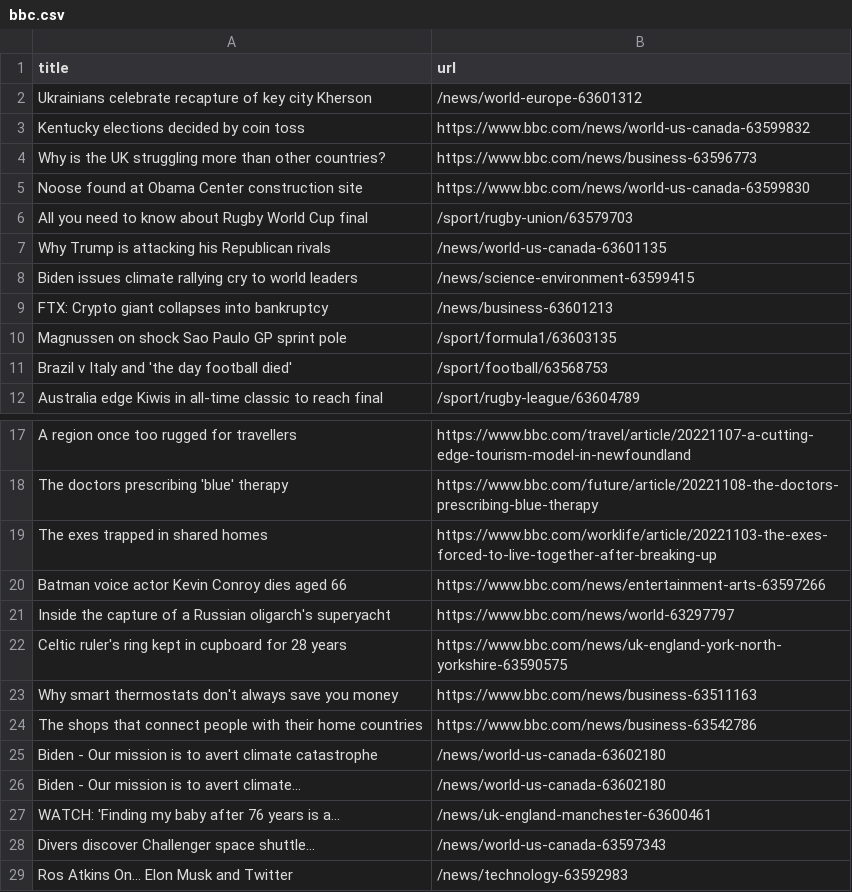
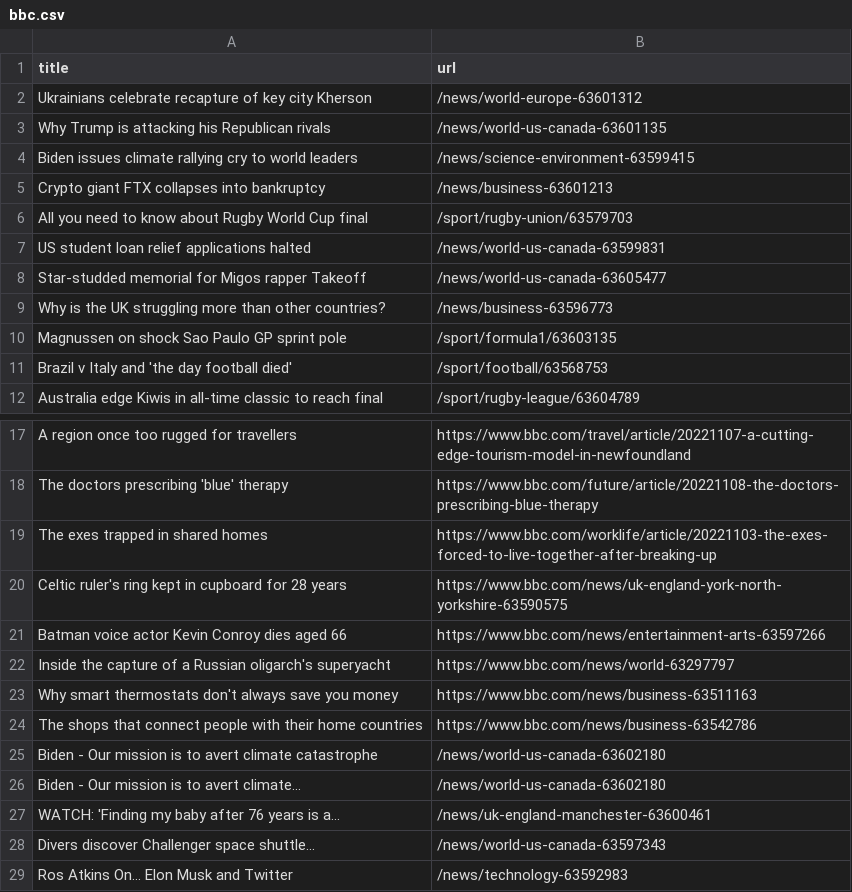
Before and after one commit to stanleydai/automatic-scraper, a CSV file: bbc.csv, drawn as a sheet; only a part is shown, gaps mark what is left out.

```diff
--- a/bbc.csv
+++ b/bbc.csv
@@ -2,9 +2,9 @@ title,url
 Ukrainians celebrate recapture of key city Kherson,/news/world-europe-63601312
-Kentucky elections decided by coin toss,https://www.bbc.com/news/world-us-canada-63599832
-Why is the UK struggling more than other countries?,https://www.bbc.com/news/business-63596773
-Noose found at Obama Center construction site,https://www.bbc.com/news/world-us-canada-63599830
-All you need to know about Rugby World Cup final,/sport/rugby-union/63579703
 Why Trump is attacking his Republican rivals,/news/world-us-canada-63601135
 Biden issues climate rallying cry to world leaders,/news/science-environment-63599415
-FTX: Crypto giant collapses into bankruptcy,/news/business-63601213
+Crypto giant FTX collapses into bankruptcy,/news/business-63601213
+All you need to know about Rugby World Cup final,/sport/rugby-union/63579703
+US student loan relief applications halted,/news/world-us-canada-63599831
+Star-studded memorial for Migos rapper Takeoff,/news/world-us-canada-63605477
+Why is the UK struggling more than other countries?,/news/business-63596773
 Magnussen on shock Sao Paulo GP sprint pole,/sport/formula1/63603135
@@ -19,5 +19,5 @@ The doctors prescribing 'blue' therapy,https://www.bbc.com/future/article/202211
 The exes trapped in shared homes,https://www.bbc.com/worklife/article/20221103-the-exes-forced-to-live-together-after-breaking-up
+Celtic ruler's ring kept in cupboard for 28 years,https://www.bbc.com/news/uk-england-york-north-yorkshire-63590575
 Batman voice actor Kevin Conroy dies aged 66,https://www.bbc.com/news/entertainment-arts-63597266
 Inside the capture of a Russian oligarch's superyacht,https://www.bbc.com/news/world-63297797
-Celtic ruler's ring kept in cupboard for 28 years,https://www.bbc.com/news/uk-england-york-north-yorkshire-63590575
 Why smart thermostats don't always save you money,https://www.bbc.com/news/business-63511163
```
